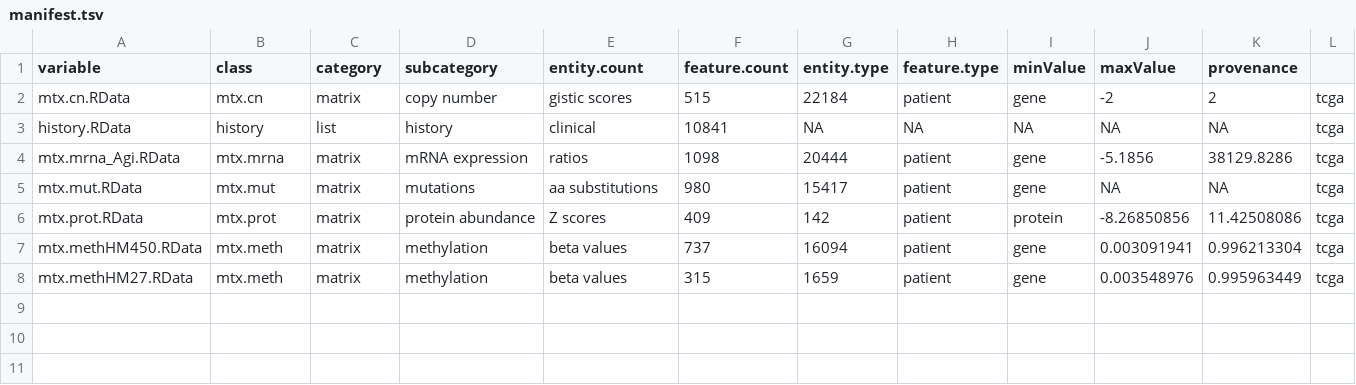
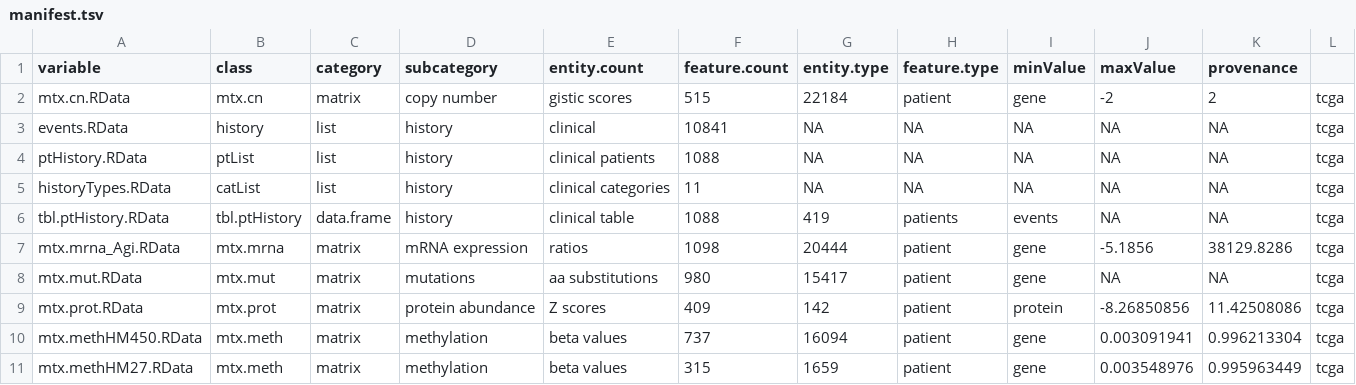
Before and after one commit to FredHutch/Oncoscape, a TSV file: dataPackages/TCGAbrca/inst/extdata/manifest.tsv, drawn as a sheet.

Commit message:
rebuilt data packages with createDataTable in build instead of load

```diff
--- a/dataPackages/TCGAbrca/inst/extdata/manifest.tsv
+++ b/dataPackages/TCGAbrca/inst/extdata/manifest.tsv
@@ -2,3 +2,6 @@ variable	class	category	subcategory	entity.count	feature.count	entity.type	featu
 mtx.cn.RData	mtx.cn	matrix	copy number	gistic scores	515	22184	patient	gene	-2	2	tcga
-history.RData	history	list	history	clinical	10841	NA	NA	NA	NA	NA	tcga
+events.RData	history	list	history	clinical	10841	NA	NA	NA	NA	NA	tcga
+ptHistory.RData	ptList	list	history	clinical patients	1088	NA	NA	NA	NA	NA	tcga
+historyTypes.RData	catList	list	history	clinical categories	11	NA	NA	NA	NA	NA	tcga
+tbl.ptHistory.RData	tbl.ptHistory	data.frame	history	clinical table	1088	419	patients	events	NA	NA	tcga
 mtx.mrna_Agi.RData	mtx.mrna	matrix	mRNA expression	ratios	1098	20444	patient	gene	-5.1856	38129.8286	tcga
```
Also changed, not shown: dataPackages/DEMOdz/inst/extdata/manifest.tsv, dataPackages/TCGAbrain/inst/extdata/manifest.tsv, 27 other files.
